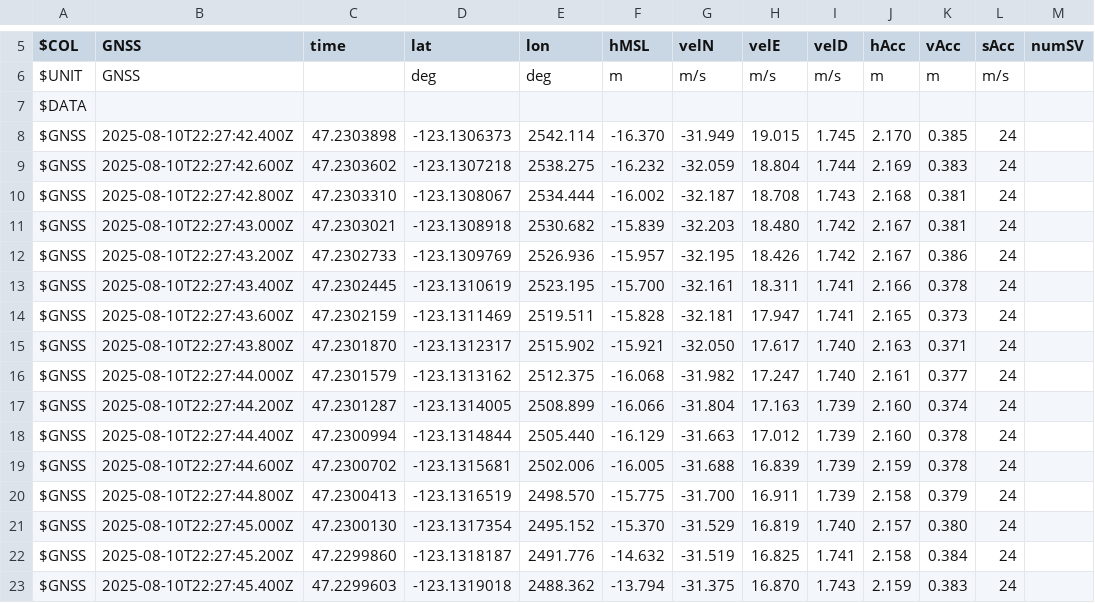
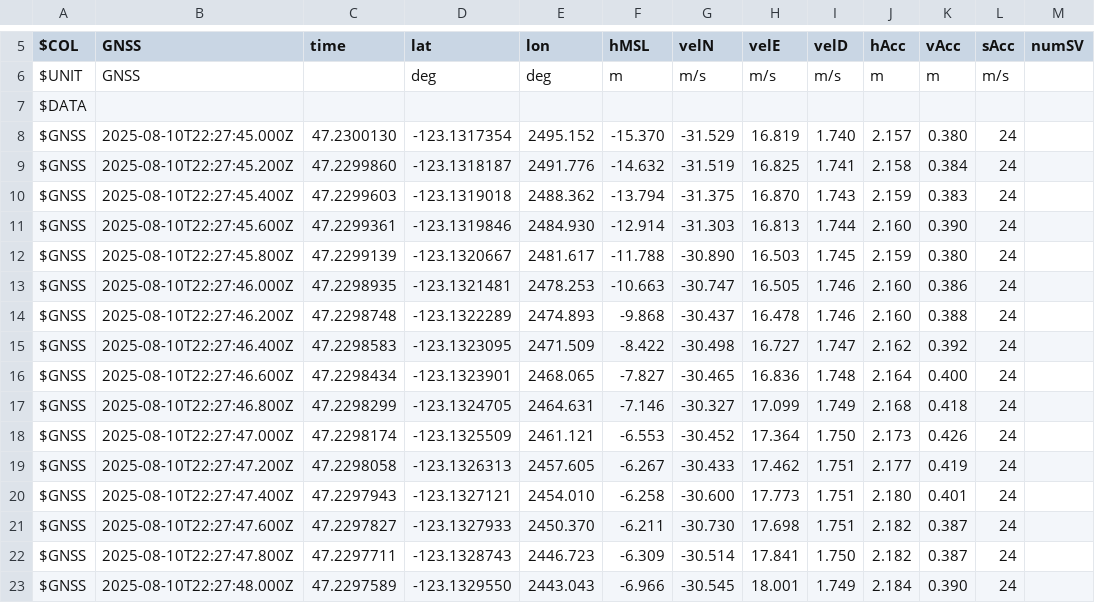
Before and after one commit to platypii/BASElineXR, a CSV file: app/src/main/assets/kpow-north-run.csv, drawn as a sheet; only a part is shown, gaps mark what is left out; the shorter side is filled out with more unchanged rows.

```diff
--- a/app/src/main/assets/kpow-north-run.csv
+++ b/app/src/main/assets/kpow-north-run.csv
@@ -7,15 +7,2 @@ $UNIT,GNSS,,deg,deg,m,m/s,m/s,m/s,m,m,m/s,
 $DATA
-$GNSS,2025-08-10T22:27:42.400Z,47.2303898,-123.1306373,2542.114,-16.370,-31.949,19.015,1.745,2.170,0.385,24
-$GNSS,2025-08-10T22:27:42.600Z,47.2303602,-123.1307218,2538.275,-16.232,-32.059,18.804,1.744,2.169,0.383,24
-$GNSS,2025-08-10T22:27:42.800Z,47.2303310,-123.1308067,2534.444,-16.002,-32.187,18.708,1.743,2.168,0.381,24
-$GNSS,2025-08-10T22:27:43.000Z,47.2303021,-123.1308918,2530.682,-15.839,-32.203,18.480,1.742,2.167,0.381,24
-$GNSS,2025-08-10T22:27:43.200Z,47.2302733,-123.1309769,2526.936,-15.957,-32.195,18.426,1.742,2.167,0.386,24
-$GNSS,2025-08-10T22:27:43.400Z,47.2302445,-123.1310619,2523.195,-15.700,-32.161,18.311,1.741,2.166,0.378,24
-$GNSS,2025-08-10T22:27:43.600Z,47.2302159,-123.1311469,2519.511,-15.828,-32.181,17.947,1.741,2.165,0.373,24
-$GNSS,2025-08-10T22:27:43.800Z,47.2301870,-123.1312317,2515.902,-15.921,-32.050,17.617,1.740,2.163,0.371,24
-$GNSS,2025-08-10T22:27:44.000Z,47.2301579,-123.1313162,2512.375,-16.068,-31.982,17.247,1.740,2.161,0.377,24
-$GNSS,2025-08-10T22:27:44.200Z,47.2301287,-123.1314005,2508.899,-16.066,-31.804,17.163,1.739,2.160,0.374,24
-$GNSS,2025-08-10T22:27:44.400Z,47.2300994,-123.1314844,2505.440,-16.129,-31.663,17.012,1.739,2.160,0.378,24
-$GNSS,2025-08-10T22:27:44.600Z,47.2300702,-123.1315681,2502.006,-16.005,-31.688,16.839,1.739,2.159,0.378,24
-$GNSS,2025-08-10T22:27:44.800Z,47.2300413,-123.1316519,2498.570,-15.775,-31.700,16.911,1.739,2.158,0.379,24
 $GNSS,2025-08-10T22:27:45.000Z,47.2300130,-123.1317354,2495.152,-15.370,-31.529,16.819,1.740,2.157,0.380,24
```
Also changed, not shown: 5 other files.
